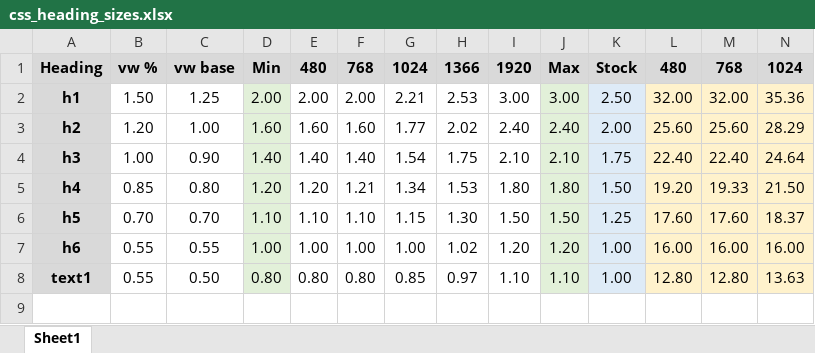
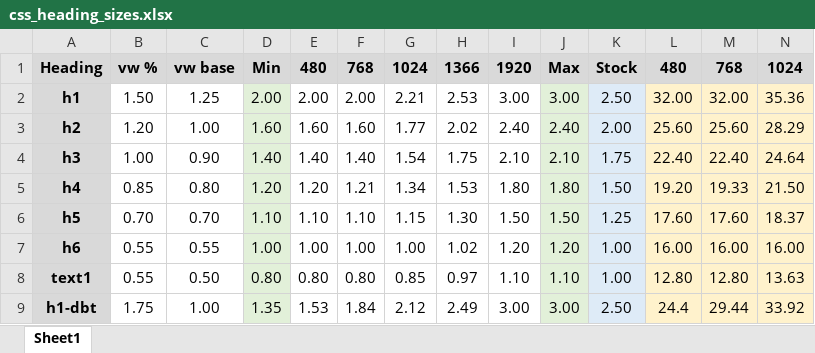
Before and after one commit to mike14747/css_modules, an Excel workbook: css_heading_sizes.xlsx, sheet Sheet1, drawn as a sheet; only a part is shown; values as stored, in another font and other column widths than the file's, no borders; rows hold the shown columns only; the diff names each change by its address in the sheet, - before the commit and + after, or states it on an @@ line.

```diff
--- a/css_heading_sizes.xlsx (sheet Sheet1)
+++ b/css_heading_sizes.xlsx (sheet Sheet1)
+row 9: h1-dbt | 1.75 | 1.00 | 1.35 | 1.53 | 1.84 | 2.12 | 2.49 | 3.00 | 3.00 | 2.50 | 24.4 | 29.44 | 33.92
```
Also changed, not shown: 1 other file.
